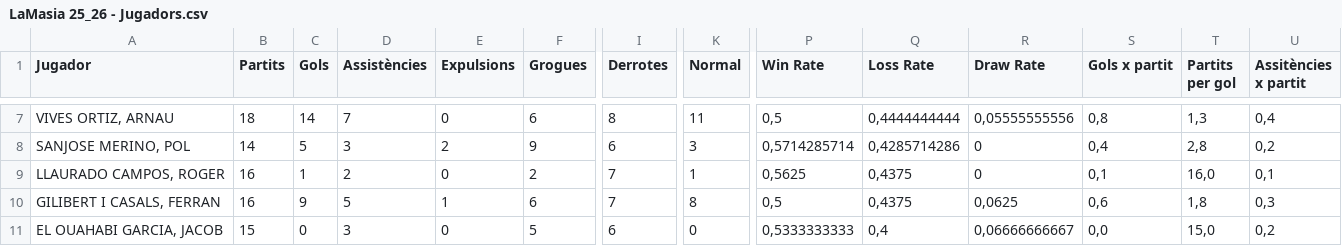
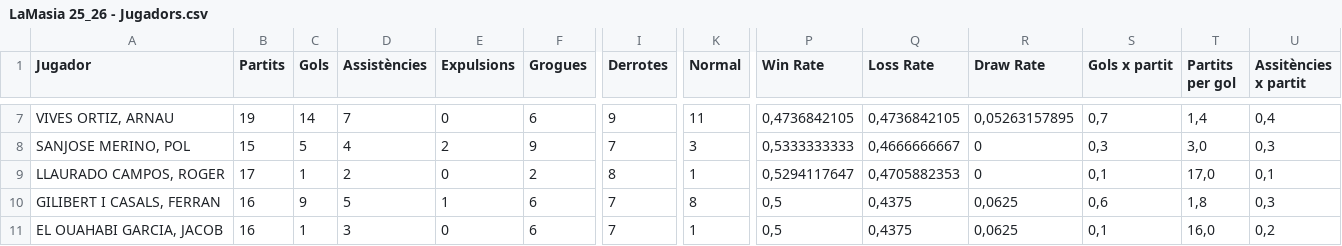
Before and after one commit to Blaieet/CMX-Stats, a CSV file: LaMasia 25_26 - Jugadors.csv, drawn as a sheet; only a part is shown, gaps mark what is left out; the diff covers the shown part only; the diff names each change by its address in the sheet, - before the commit and + after, or states it on an @@ line.

```diff
--- a/LaMasia 25_26 - Jugadors.csv
+++ b/LaMasia 25_26 - Jugadors.csv
-B7 (Partits): 18
+B7 (Partits): 19
-I7 (Derrotes): 8
+I7 (Derrotes): 9
-P7 (Win Rate): 0,5
+P7 (Win Rate): 0,4736842105
-Q7 (Loss Rate): 0,4444444444
+Q7 (Loss Rate): 0,4736842105
-R7 (Draw Rate): 0,05555555556
+R7 (Draw Rate): 0,05263157895
-S7 (Gols x partit): 0,8
+S7 (Gols x partit): 0,7
-T7 (Partits per gol): 1,3
+T7 (Partits per gol): 1,4
-B8 (Partits): 14
+B8 (Partits): 15
-D8 (Assistències): 3
+D8 (Assistències): 4
-I8 (Derrotes): 6
+I8 (Derrotes): 7
-P8 (Win Rate): 0,5714285714
+P8 (Win Rate): 0,5333333333
-Q8 (Loss Rate): 0,4285714286
+Q8 (Loss Rate): 0,4666666667
-S8 (Gols x partit): 0,4
+S8 (Gols x partit): 0,3
-T8 (Partits per gol): 2,8
+T8 (Partits per gol): 3,0
-U8 (Assitències x partit): 0,2
+U8 (Assitències x partit): 0,3
-B9 (Partits): 16
+B9 (Partits): 17
-I9 (Derrotes): 7
+I9 (Derrotes): 8
-P9 (Win Rate): 0,5625
+P9 (Win Rate): 0,5294117647
-Q9 (Loss Rate): 0,4375
+Q9 (Loss Rate): 0,4705882353
-T9 (Partits per gol): 16,0
+T9 (Partits per gol): 17,0
-B11 (Partits): 15
+B11 (Partits): 16
-C11 (Gols): 0
+C11 (Gols): 1
-F11 (Grogues): 5
+F11 (Grogues): 6
-I11 (Derrotes): 6
+I11 (Derrotes): 7
-K11 (Normal): 0
+K11 (Normal): 1
-P11 (Win Rate): 0,5333333333
+P11 (Win Rate): 0,5
-Q11 (Loss Rate): 0,4
+Q11 (Loss Rate): 0,4375
-R11 (Draw Rate): 0,06666666667
+R11 (Draw Rate): 0,0625
-S11 (Gols x partit): 0,0
+S11 (Gols x partit): 0,1
-T11 (Partits per gol): 15,0
+T11 (Partits per gol): 16,0
```
Also changed, not shown: 1 added row, 1 removed row and 57 edited cells elsewhere in this file, Còpia de LaMasia 25_26 - Jornades.csv, 15 other files.
